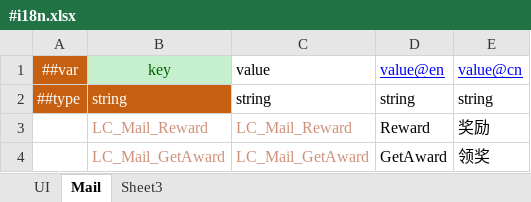
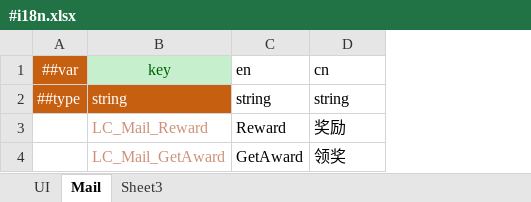
Before and after one commit to CultureLi/GameFramework, an Excel workbook: Client/DataTables/Datas/#i18n.xlsx, sheet Mail, drawn as a sheet; values as stored, in another font and other column widths than the file's, no borders; removed rows and columns are numbered as before the commit, all else as after; the diff names each change by its address in the sheet, - before the commit and + after, or states it on an @@ line.

```diff
--- a/Client/DataTables/Datas/#i18n.xlsx (sheet Mail)
+++ b/Client/DataTables/Datas/#i18n.xlsx (sheet Mail)
-column C (value), rows 2-4: string | LC_Mail_Reward | LC_Mail_GetAward
-C1: value@en
+C1: en
@@ C1:D1 underline: on → off, text colour: #0000FF → black @@
-D1: value@cn
+D1: cn
```
Also changed, not shown: sheet UI, 56 other files.
